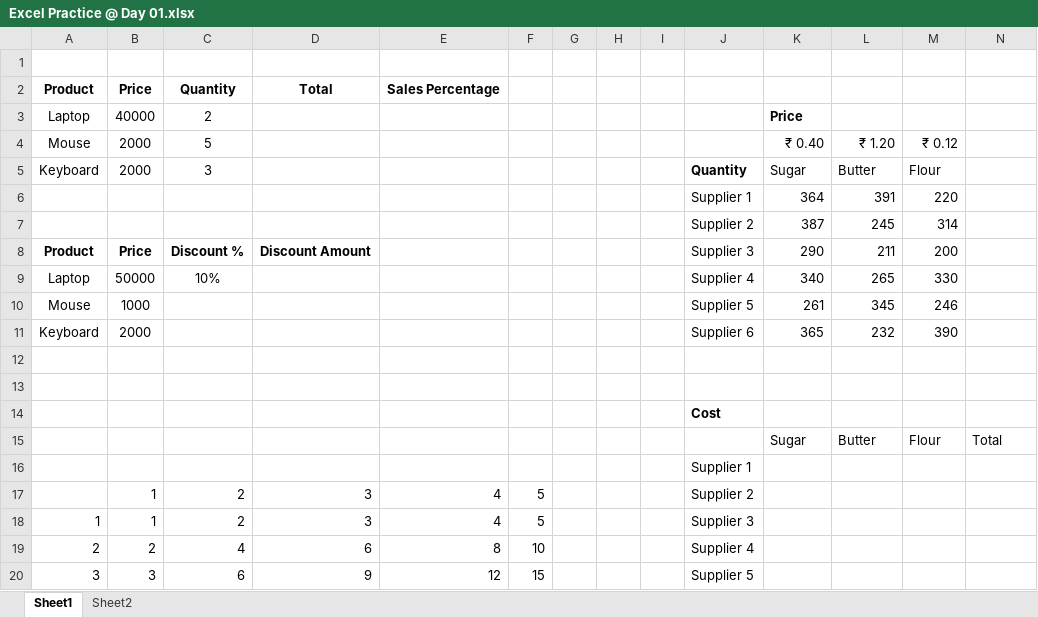
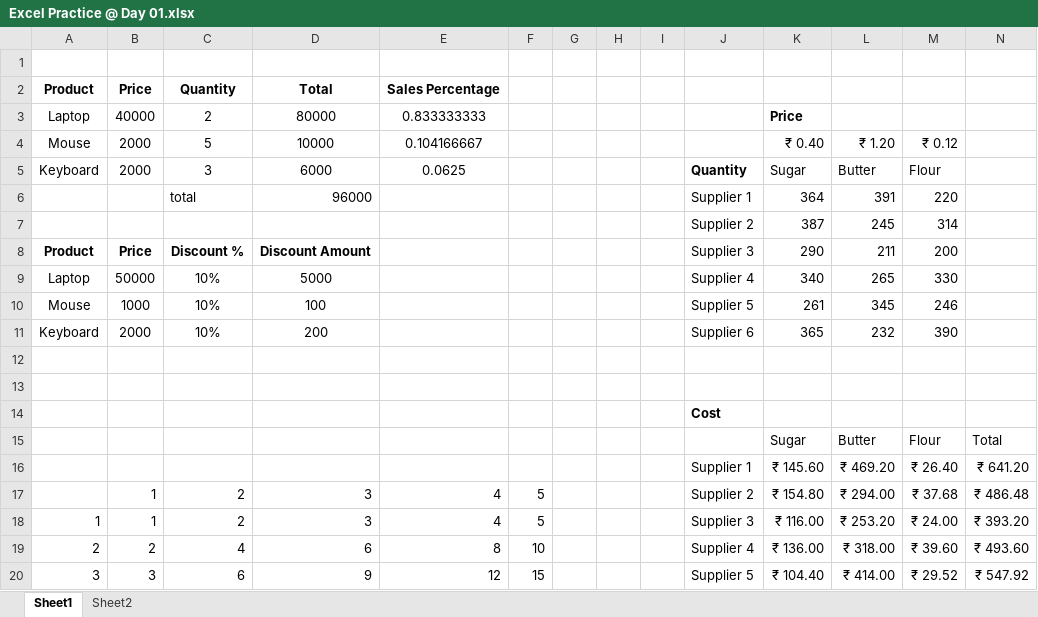
Before and after one commit to gbhargavireddy305-source/DA_HYD_026_EXCEL, an Excel workbook: Excel Practice @ Day 01.xlsx, sheet Sheet1, drawn as a sheet; only a part is shown; values as stored, in another font and other column widths than the file's, no borders; removed rows and columns are numbered as before the commit, all else as after; the diff covers the shown part only; the diff names each change by its address in the sheet, - before the commit and + after, or states it on an @@ line.

Commit message:
intro

```diff
--- a/Excel Practice @ Day 01.xlsx (sheet Sheet1)
+++ b/Excel Practice @ Day 01.xlsx (sheet Sheet1)
-D3: (empty)
+D3: 80000
-E3: (empty)
+E3: 0.833333333
-D4: (empty)
+D4: 10000
-E4: (empty)
+E4: 0.104166667
-D5: (empty)
+D5: 6000
-E5: (empty)
+E5: 0.0625
-C6: (empty)
+C6: total
-D6: (empty)
+D6: 96000
-D9: (empty)
+D9: 5000
-C10:C11: (empty)
+C10:C11: 10%
-D10: (empty)
+D10: 100
-D11: (empty)
+D11: 200
-row 16:  |  |  |  |  |  |  |  |  | Supplier 1
+row 16:  |  |  |  |  |  |  |  |  | Supplier 1 | ₹ 145.60 | ₹ 469.20 | ₹ 26.40 | ₹ 641.20
-K17: (empty)
+K17: ₹ 154.80
-L17: (empty)
+L17: ₹ 294.00
-M17: (empty)
+M17: ₹ 37.68
-N17: (empty)
+N17: ₹ 486.48
-K18: (empty)
+K18: ₹ 116.00
-L18: (empty)
+L18: ₹ 253.20
-M18: (empty)
+M18: ₹ 24.00
-N18: (empty)
+N18: ₹ 393.20
-K19: (empty)
+K19: ₹ 136.00
-L19: (empty)
+L19: ₹ 318.00
-M19: (empty)
+M19: ₹ 39.60
-N19: (empty)
+N19: ₹ 493.60
-K20: (empty)
+K20: ₹ 104.40
-L20: (empty)
+L20: ₹ 414.00
-M20: (empty)
+M20: ₹ 29.52
-N20: (empty)
+N20: ₹ 547.92
```
Also changed, not shown: 1 added row, 1 removed row and 11 edited cells elsewhere in this sheet.
